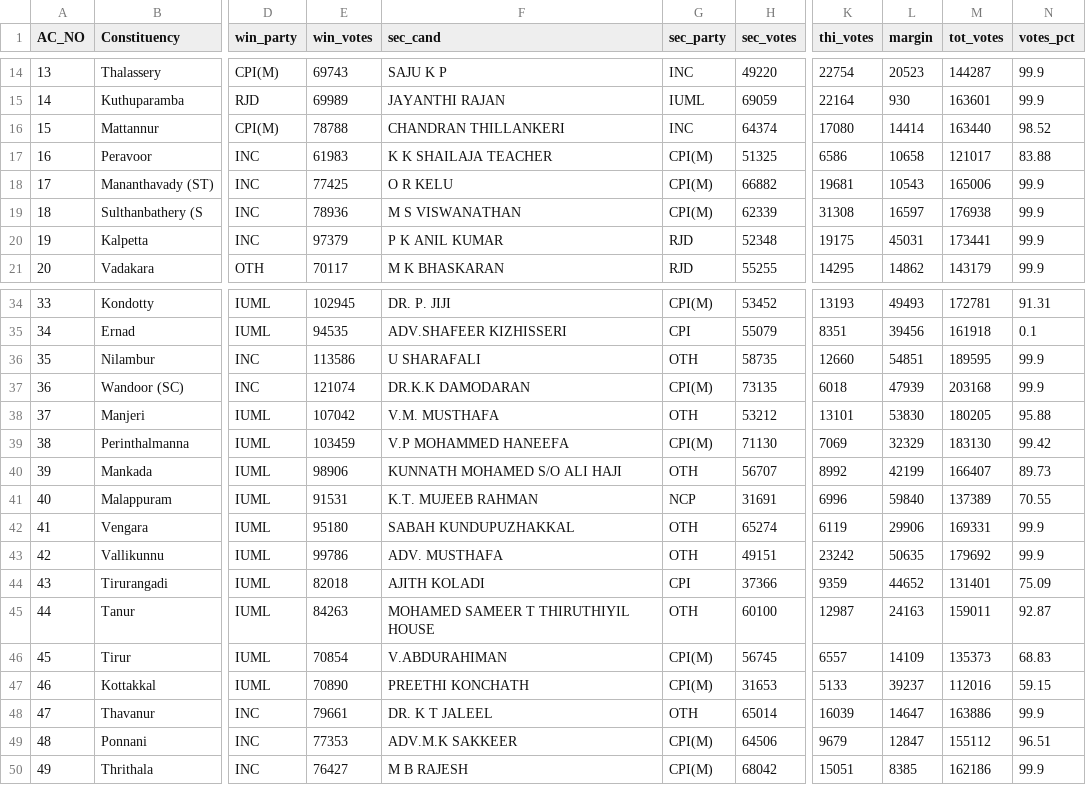
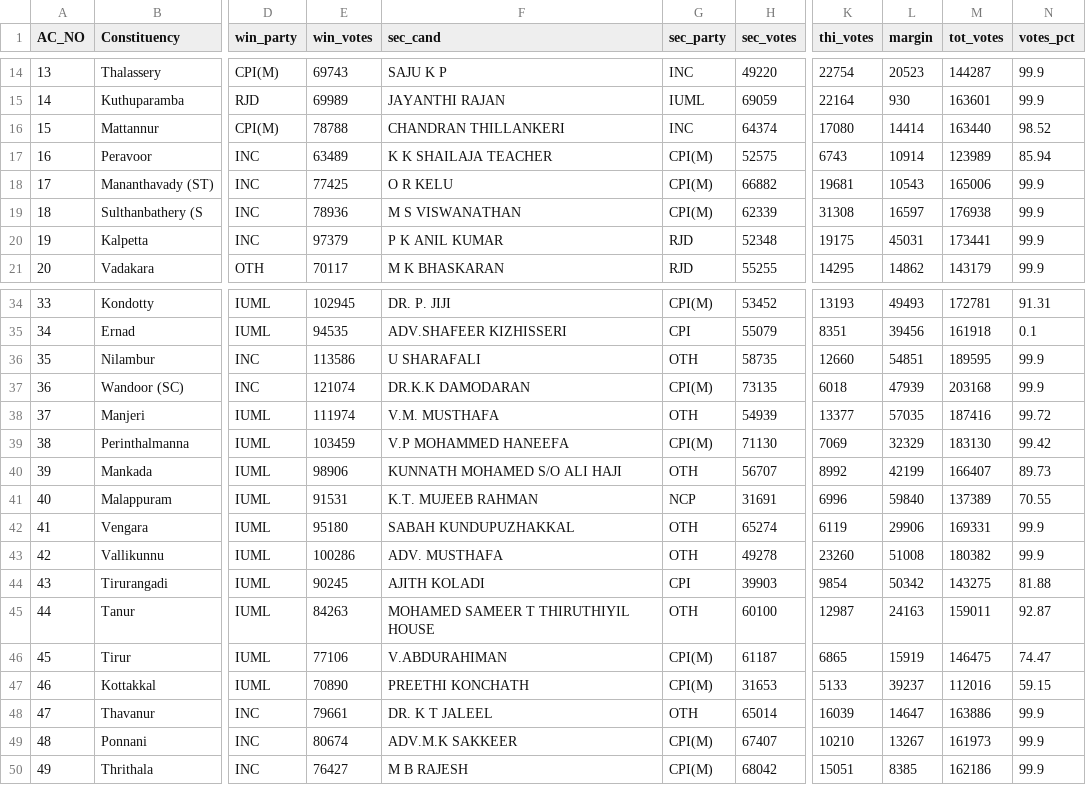
Before and after one commit to abhi0420/Election-tracker, a CSV file: election_results_kerala.csv, drawn as a sheet; only a part is shown, gaps mark what is left out; the diff covers the shown part only; the diff names each change by its address in the sheet, - before the commit and + after, or states it on an @@ line.

```diff
--- a/election_results_kerala.csv
+++ b/election_results_kerala.csv
-E17 (win_votes): 61983
+E17 (win_votes): 63489
-H17 (sec_votes): 51325
+H17 (sec_votes): 52575
-K17 (thi_votes): 6586
+K17 (thi_votes): 6743
-L17 (margin): 10658
+L17 (margin): 10914
-M17 (tot_votes): 121017
+M17 (tot_votes): 123989
-N17 (votes_pct): 83.88
+N17 (votes_pct): 85.94
-E38 (win_votes): 107042
+E38 (win_votes): 111974
-H38 (sec_votes): 53212
+H38 (sec_votes): 54939
-K38 (thi_votes): 13101
+K38 (thi_votes): 13377
-L38 (margin): 53830
+L38 (margin): 57035
-M38 (tot_votes): 180205
+M38 (tot_votes): 187416
-N38 (votes_pct): 95.88
+N38 (votes_pct): 99.72
-E43 (win_votes): 99786
+E43 (win_votes): 100286
-H43 (sec_votes): 49151
+H43 (sec_votes): 49278
-K43 (thi_votes): 23242
+K43 (thi_votes): 23260
-L43 (margin): 50635
+L43 (margin): 51008
-M43 (tot_votes): 179692
+M43 (tot_votes): 180382
-E44 (win_votes): 82018
+E44 (win_votes): 90245
-H44 (sec_votes): 37366
+H44 (sec_votes): 39903
-K44 (thi_votes): 9359
+K44 (thi_votes): 9854
-L44 (margin): 44652
+L44 (margin): 50342
-M44 (tot_votes): 131401
+M44 (tot_votes): 143275
-N44 (votes_pct): 75.09
+N44 (votes_pct): 81.88
-E46 (win_votes): 70854
+E46 (win_votes): 77106
-H46 (sec_votes): 56745
+H46 (sec_votes): 61187
-K46 (thi_votes): 6557
+K46 (thi_votes): 6865
-L46 (margin): 14109
+L46 (margin): 15919
-M46 (tot_votes): 135373
+M46 (tot_votes): 146475
-N46 (votes_pct): 68.83
+N46 (votes_pct): 74.47
-E49 (win_votes): 77353
+E49 (win_votes): 80674
-H49 (sec_votes): 64506
+H49 (sec_votes): 67407
-K49 (thi_votes): 9679
+K49 (thi_votes): 10210
-L49 (margin): 12847
+L49 (margin): 13267
-M49 (tot_votes): 155112
+M49 (tot_votes): 161973
-N49 (votes_pct): 96.51
+N49 (votes_pct): 99.9
```
Also changed, not shown: 101 edited cells elsewhere in this file, election_results_assam.csv, election_results_puducherry.csv, 7 other files.
